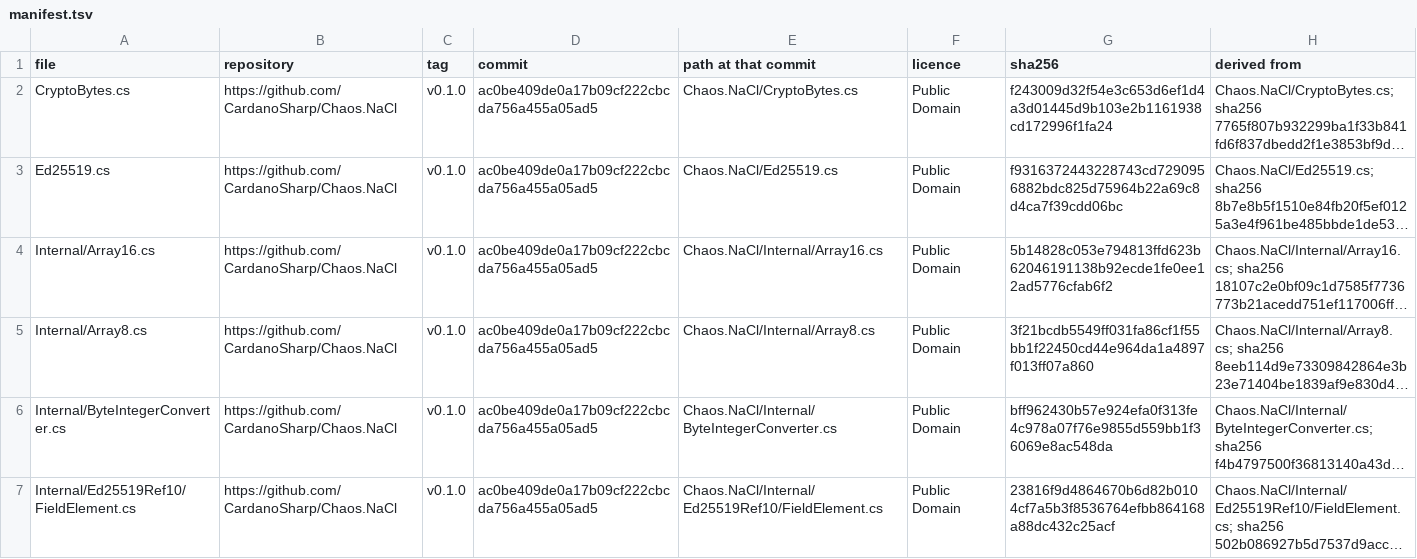
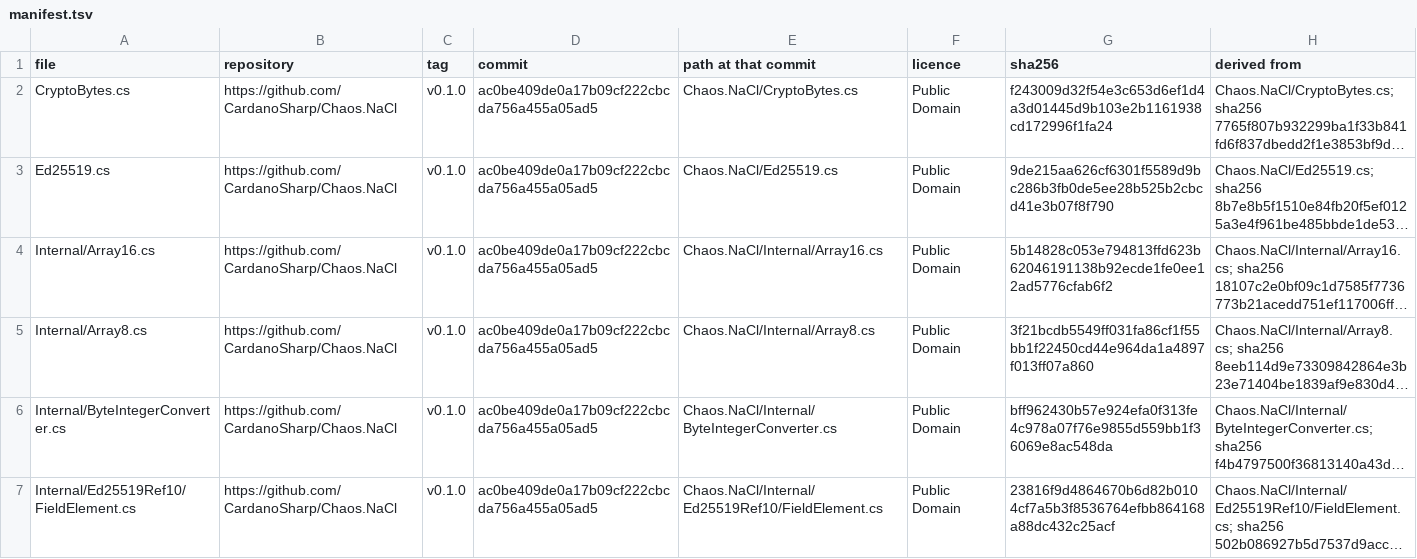
Before and after one commit to SAIB-Inc/Chrysalis, a TSV file: src/Chrysalis.Crypto/Ed25519/manifest.tsv, drawn as a sheet; only a part is shown; long unchanged cells end in …; the diff names each change by its address in the sheet, - before the commit and + after, or states it on an @@ line.

```diff
--- a/src/Chrysalis.Crypto/Ed25519/manifest.tsv
+++ b/src/Chrysalis.Crypto/Ed25519/manifest.tsv
-G3 (sha256): f9316372443228743cd7290956882bdc825d75964b22a69c8d4ca7f39cdd06bc
+G3 (sha256): 9de215aa626cf6301f5589d9bc286b3fb0de5ee28b525b2cbcd41e3b07f8f790
```
Also changed, not shown: src/Chrysalis.Wallet/cardanosharp-manifest.tsv, 8 other files.
